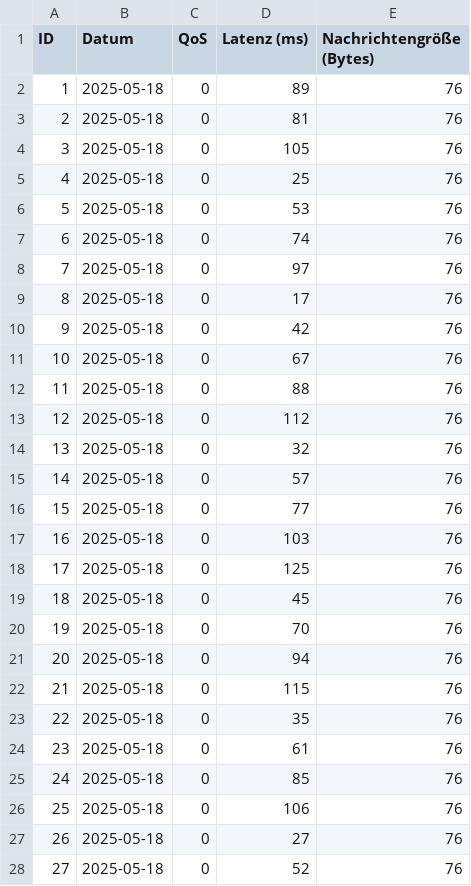
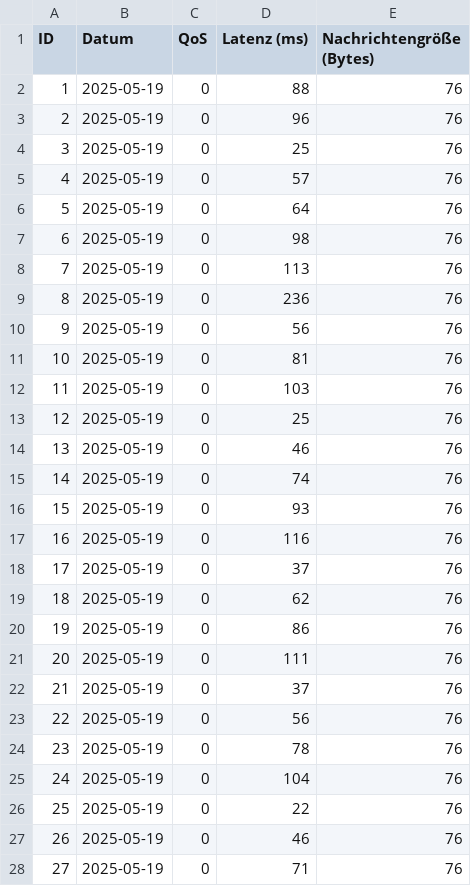
Before and after one commit to Mingggggggggggggg/Internet_of_Things, a CSV file: csv_exports/latenzen_qos_0.csv, drawn as a sheet; only a part is shown; the diff covers the shown part only.

Commit message:
LAN 1Hz 0KB Data

```diff
--- a/csv_exports/latenzen_qos_0.csv
+++ b/csv_exports/latenzen_qos_0.csv
@@ -1,28 +1,28 @@
 ID,Datum,QoS,Latenz (ms),Nachrichtengröße (Bytes)
-1,2025-05-18,0,89,76
-2,2025-05-18,0,81,76
-3,2025-05-18,0,105,76
-4,2025-05-18,0,25,76
-5,2025-05-18,0,53,76
-6,2025-05-18,0,74,76
-7,2025-05-18,0,97,76
-8,2025-05-18,0,17,76
-9,2025-05-18,0,42,76
-10,2025-05-18,0,67,76
-11,2025-05-18,0,88,76
-12,2025-05-18,0,112,76
-13,2025-05-18,0,32,76
-14,2025-05-18,0,57,76
-15,2025-05-18,0,77,76
-16,2025-05-18,0,103,76
-17,2025-05-18,0,125,76
-18,2025-05-18,0,45,76
-19,2025-05-18,0,70,76
-20,2025-05-18,0,94,76
-21,2025-05-18,0,115,76
-22,2025-05-18,0,35,76
-23,2025-05-18,0,61,76
-24,2025-05-18,0,85,76
-25,2025-05-18,0,106,76
-26,2025-05-18,0,27,76
-27,2025-05-18,0,52,76
+1,2025-05-19,0,88,76
+2,2025-05-19,0,96,76
+3,2025-05-19,0,25,76
+4,2025-05-19,0,57,76
+5,2025-05-19,0,64,76
+6,2025-05-19,0,98,76
+7,2025-05-19,0,113,76
+8,2025-05-19,0,236,76
+9,2025-05-19,0,56,76
+10,2025-05-19,0,81,76
+11,2025-05-19,0,103,76
+12,2025-05-19,0,25,76
+13,2025-05-19,0,46,76
+14,2025-05-19,0,74,76
+15,2025-05-19,0,93,76
+16,2025-05-19,0,116,76
+17,2025-05-19,0,37,76
+18,2025-05-19,0,62,76
+19,2025-05-19,0,86,76
+20,2025-05-19,0,111,76
+21,2025-05-19,0,37,76
+22,2025-05-19,0,56,76
+23,2025-05-19,0,78,76
+24,2025-05-19,0,104,76
+25,2025-05-19,0,22,76
+26,2025-05-19,0,46,76
+27,2025-05-19,0,71,76
```
Also changed, not shown: 146 edited cells elsewhere in this file, csv_exports/latenzen_qos_1.csv, csv_exports/latenzen_qos_2.csv, 5 other files.
